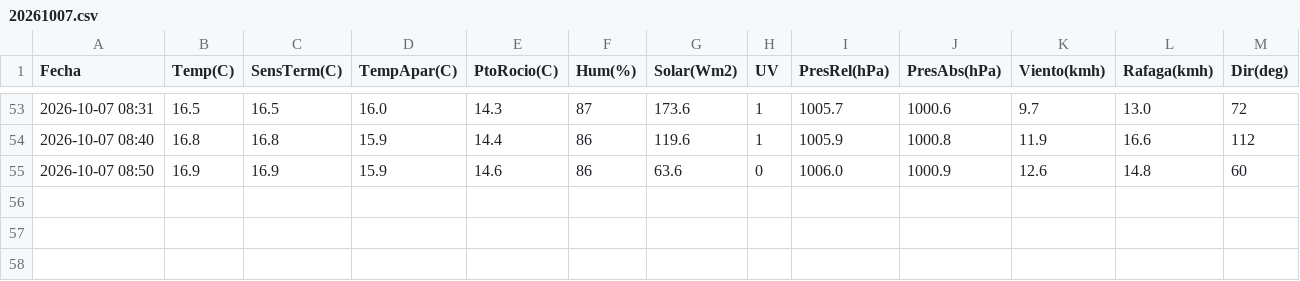
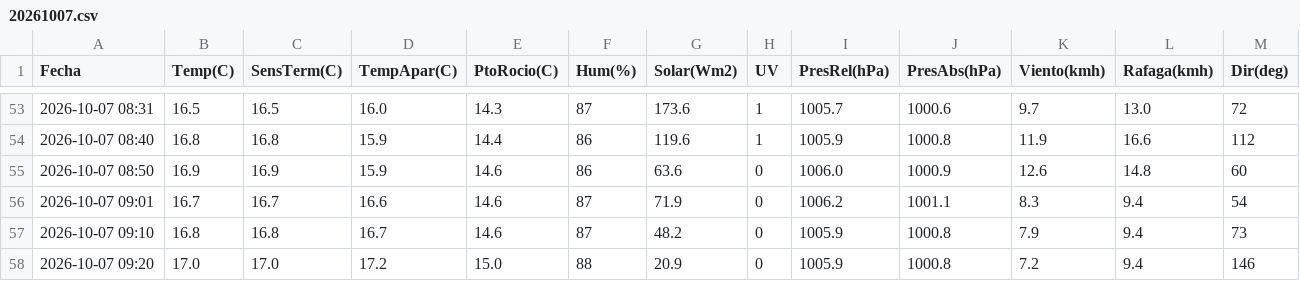
Before and after one commit to LucasMaiale/maiatec.ar, a CSV file: data/20261007.csv, drawn as a sheet; only a part is shown, gaps mark what is left out; rows hold the shown columns only; the diff names each change by its address in the sheet, - before the commit and + after, or states it on an @@ line.

```diff
--- a/data/20261007.csv
+++ b/data/20261007.csv
+row 56: 2026-10-07 09:01 | 16.7 | 16.7 | 16.6 | 14.6 | 87 | 71.9 | 0 | 1006.2 | 1001.1 | 8.3 | 9.4 | 54
+row 57: 2026-10-07 09:10 | 16.8 | 16.8 | 16.7 | 14.6 | 87 | 48.2 | 0 | 1005.9 | 1000.8 | 7.9 | 9.4 | 73
+row 58: 2026-10-07 09:20 | 17.0 | 17.0 | 17.2 | 15.0 | 88 | 20.9 | 0 | 1005.9 | 1000.8 | 7.2 | 9.4 | 146
```
Also changed, not shown: 2 other files.
